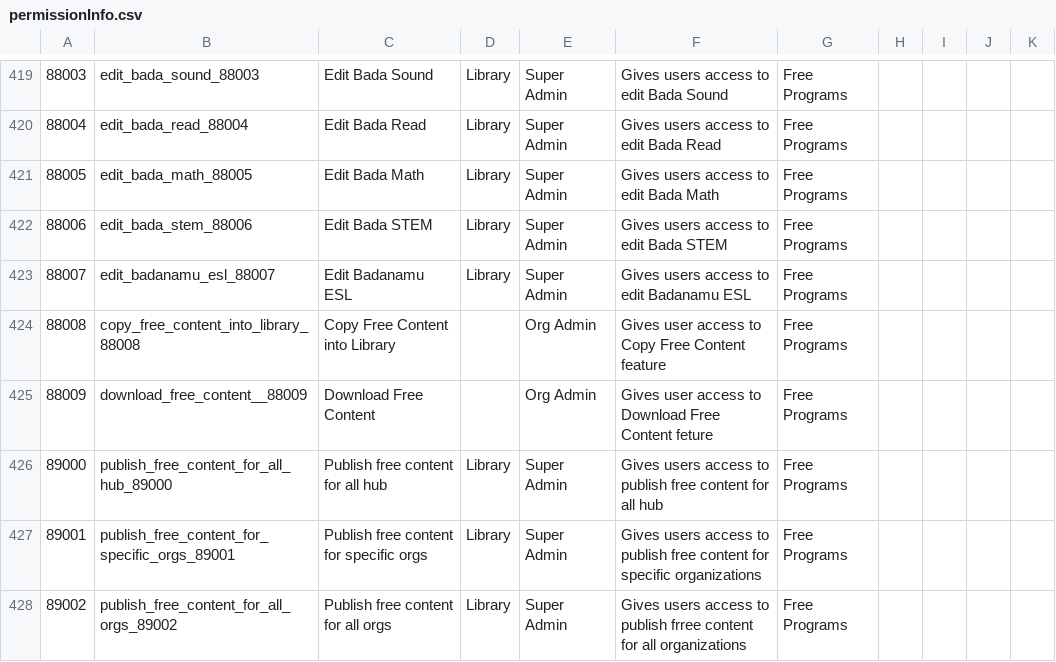
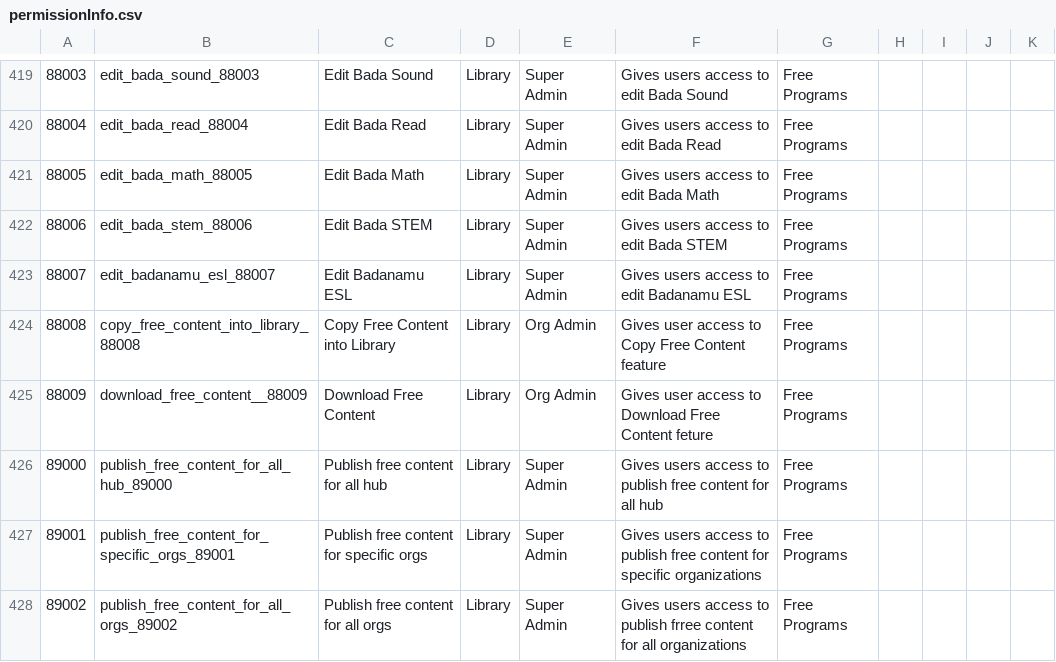
Before and after one commit to Klasmart-Engineering/user-service, a CSV file: src/permissions/permissionInfo.csv, drawn as a sheet; only a part is shown, gaps mark what is left out; the diff names each change by its address in the sheet, - before the commit and + after, or states it on an @@ line.

Commit message:
Merged in UD-146-BE-permission-copy_free_content_into_library_88008-and-download_free_content__88009 (pull request #378)
fix:missing fields in two permission records

* fix:missing fields in two permission records

Approved-by: Oliver Harrison
Approved-by: Enrique M Figuerola Gomez

```diff
--- a/src/permissions/permissionInfo.csv
+++ b/src/permissions/permissionInfo.csv
-D424:D425: (empty)
+D424:D425: Library
```
